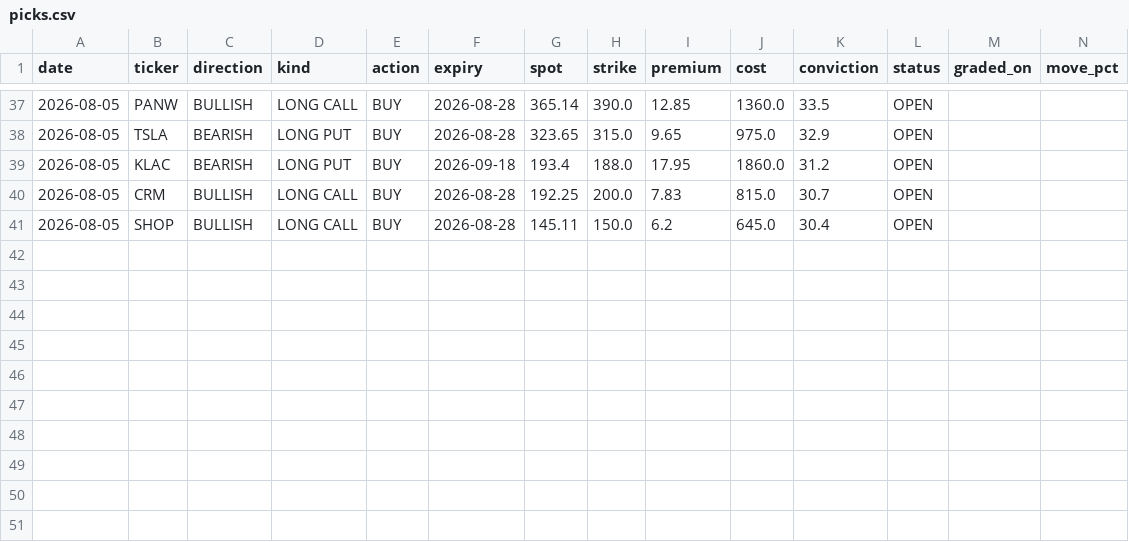
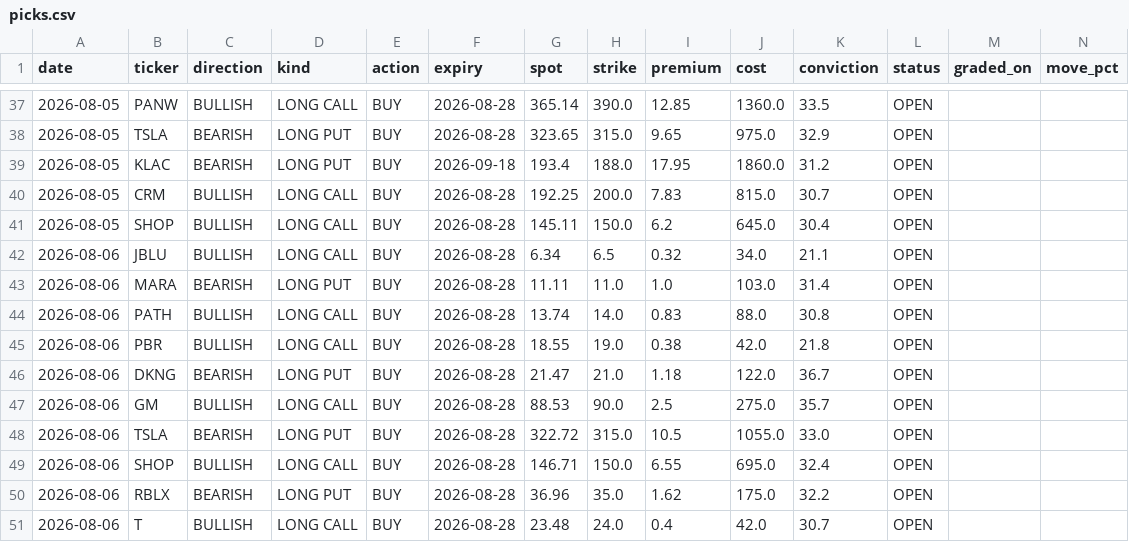
Before and after one commit to KFXCode/St0ckMarken, a CSV file: data/picks.csv, drawn as a sheet; only a part is shown, gaps mark what is left out; rows hold the shown columns only; the diff names each change by its address in the sheet, - before the commit and + after, or states it on an @@ line.

```diff
--- a/data/picks.csv
+++ b/data/picks.csv
+row 42: 2026-08-06 | JBLU | BULLISH | LONG CALL | BUY | 2026-08-28 | 6.34 | 6.5 | 0.32 | 34.0 | 21.1 | OPEN
+row 43: 2026-08-06 | MARA | BEARISH | LONG PUT | BUY | 2026-08-28 | 11.11 | 11.0 | 1.0 | 103.0 | 31.4 | OPEN
+row 44: 2026-08-06 | PATH | BULLISH | LONG CALL | BUY | 2026-08-28 | 13.74 | 14.0 | 0.83 | 88.0 | 30.8 | OPEN
+row 45: 2026-08-06 | PBR | BULLISH | LONG CALL | BUY | 2026-08-28 | 18.55 | 19.0 | 0.38 | 42.0 | 21.8 | OPEN
+row 46: 2026-08-06 | DKNG | BEARISH | LONG PUT | BUY | 2026-08-28 | 21.47 | 21.0 | 1.18 | 122.0 | 36.7 | OPEN
+row 47: 2026-08-06 | GM | BULLISH | LONG CALL | BUY | 2026-08-28 | 88.53 | 90.0 | 2.5 | 275.0 | 35.7 | OPEN
+row 48: 2026-08-06 | TSLA | BEARISH | LONG PUT | BUY | 2026-08-28 | 322.72 | 315.0 | 10.5 | 1055.0 | 33.0 | OPEN
+row 49: 2026-08-06 | SHOP | BULLISH | LONG CALL | BUY | 2026-08-28 | 146.71 | 150.0 | 6.55 | 695.0 | 32.4 | OPEN
+row 50: 2026-08-06 | RBLX | BEARISH | LONG PUT | BUY | 2026-08-28 | 36.96 | 35.0 | 1.62 | 175.0 | 32.2 | OPEN
+row 51: 2026-08-06 | T | BULLISH | LONG CALL | BUY | 2026-08-28 | 23.48 | 24.0 | 0.4 | 42.0 | 30.7 | OPEN
```
Also changed, not shown: 1 other file.
